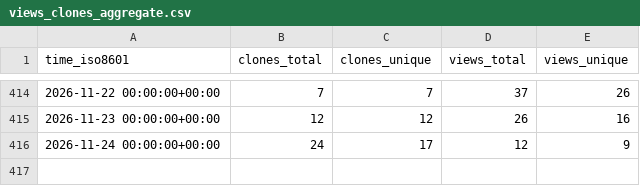
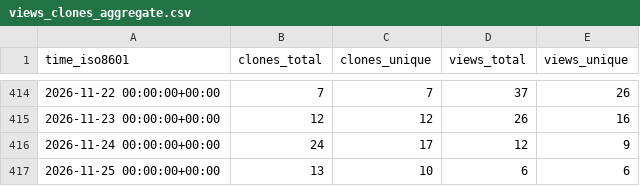
Before and after one commit to shalenMathew/MovieFlix_App, a CSV file: shalenMathew/MovieFlix_App/ghrs-data/views_clones_aggregate.csv, drawn as a sheet; only a part is shown, gaps mark what is left out; the diff names each change by its address in the sheet, - before the commit and + after, or states it on an @@ line.

```diff
--- a/shalenMathew/MovieFlix_App/ghrs-data/views_clones_aggregate.csv
+++ b/shalenMathew/MovieFlix_App/ghrs-data/views_clones_aggregate.csv
+row 417: 2026-11-25 00:00:00+00:00 | 13 | 10 | 6 | 6
```
Also changed, not shown: 1 other file.
